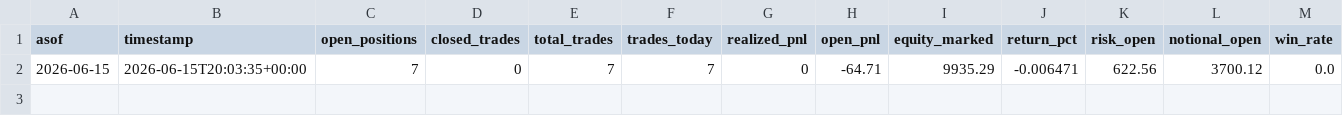
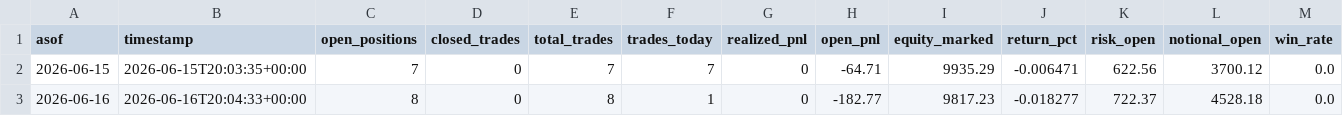
Before and after one commit to vmossini/radar-dashboard, a CSV file: trade_agent_daily_metrics.csv, drawn as a sheet; only a part is shown; rows hold the shown columns only; the diff names each change by its address in the sheet, - before the commit and + after, or states it on an @@ line.

```diff
--- a/trade_agent_daily_metrics.csv
+++ b/trade_agent_daily_metrics.csv
+row 3: 2026-06-16 | 2026-06-16T20:04:33+00:00 | 8 | 0 | 8 | 1 | 0 | -182.77 | 9817.23 | -0.018277 | 722.37 | 4528.18 | 0.0
```
Also changed, not shown: latest_leaders_consolidating.csv, latest_ticker_history.csv, 6 other files.
